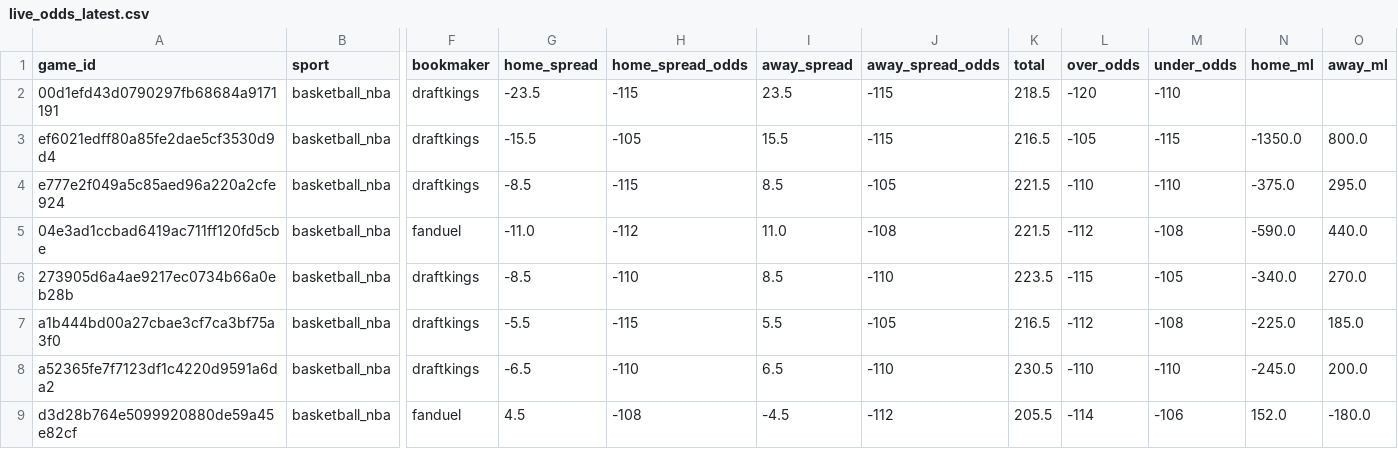
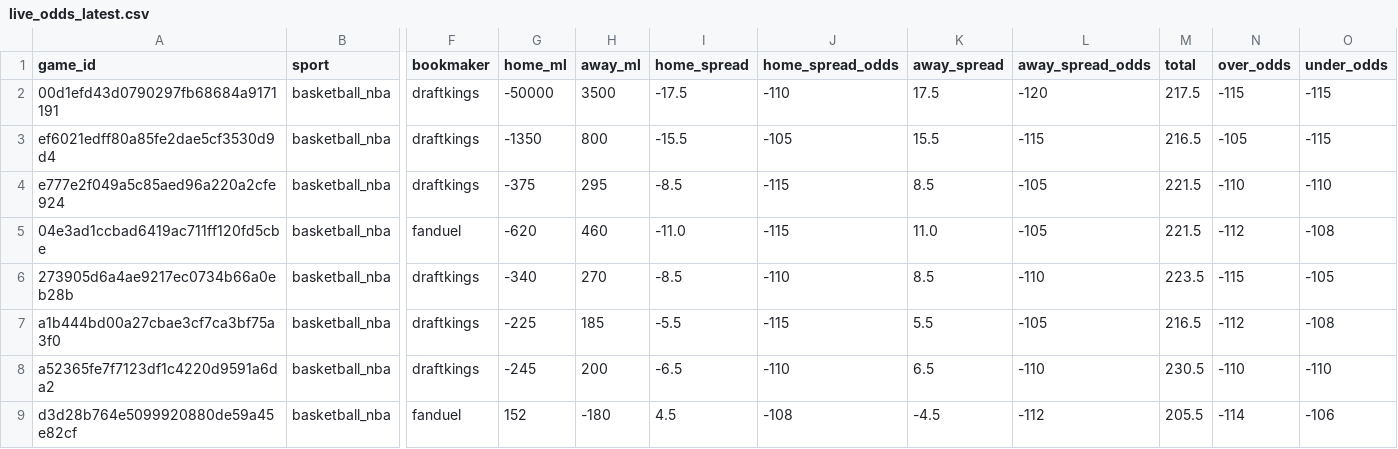
Before and after one commit to missionfromdog/bball-prediction, a CSV file: data/betting/live_odds_latest.csv, drawn as a sheet; only a part is shown, gaps mark what is left out; removed rows and columns are numbered as before the commit, all else as after; the diff names each change by its address in the sheet, - before the commit and + after, or states it on an @@ line.

```diff
--- a/data/betting/live_odds_latest.csv
+++ b/data/betting/live_odds_latest.csv
+column G (home_ml), rows 2-9: -50000 | -1350 | -375 | -620 | -340 | -225 | -245 | 152
+column H (away_ml), rows 2-9: 3500 | 800 | 295 | 460 | 270 | 185 | 200 | -180
-column N (home_ml), rows 3-9: -1350.0 | -375.0 | -590.0 | -340.0 | -225.0 | -245.0 | 152.0
-column O (away_ml), rows 3-9: 800.0 | 295.0 | 440.0 | 270.0 | 185.0 | 200.0 | -180.0
-I2 (home_spread): -23.5
+I2 (home_spread): -17.5
-J2 (home_spread_odds): -115
+J2 (home_spread_odds): -110
-K2 (away_spread): 23.5
+K2 (away_spread): 17.5
-L2 (away_spread_odds): -115
+L2 (away_spread_odds): -120
-M2 (total): 218.5
+M2 (total): 217.5
-N2 (over_odds): -120
+N2 (over_odds): -115
-O2 (under_odds): -110
+O2 (under_odds): -115
-J5 (home_spread_odds): -112
+J5 (home_spread_odds): -115
-L5 (away_spread_odds): -108
+L5 (away_spread_odds): -105
```
Also changed, not shown: data/betting/live_odds_bookmakers_comparison.csv, data/betting/live_odds_vegas_format.csv.
